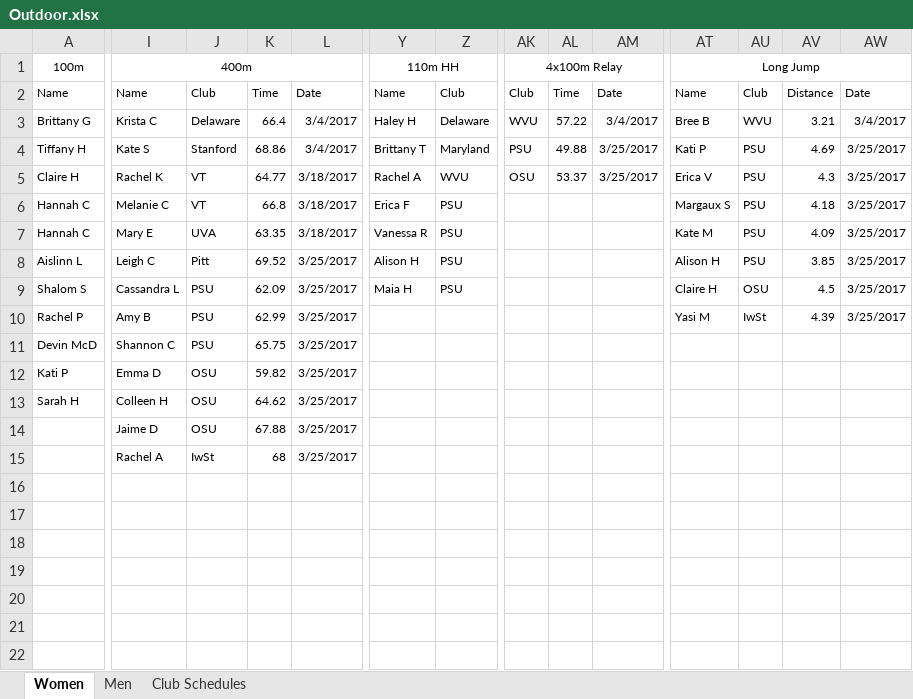
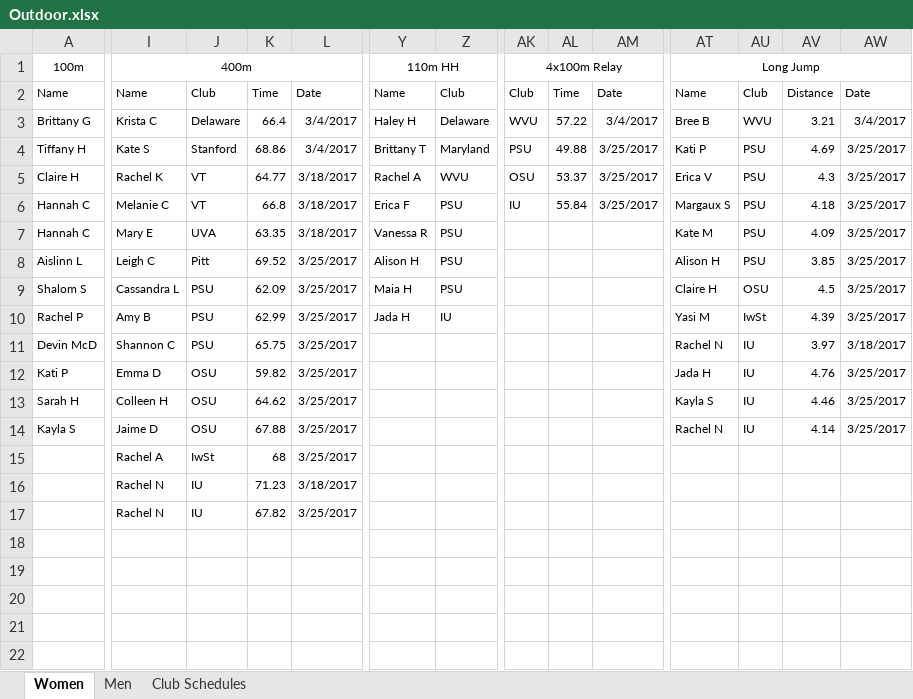
Before and after one commit to mkreiser/NationalsScoringModel, an Excel workbook: Outdoor.xlsx, sheet Women, drawn as a sheet; only a part is shown, gaps mark what is left out; values as stored, in another font and other column widths than the file's, no borders; charts and pictures not drawn; the diff covers the shown part only; the diff names each change by its address in the sheet, - before the commit and + after, or states it on an @@ line.

```diff
--- a/Outdoor.xlsx (sheet Women)
+++ b/Outdoor.xlsx (sheet Women)
-AK6: (empty)
+AK6: IU
-AL6: (empty)
+AL6: 55.84
-AM6: (empty)
+AM6: 3/25/2017
-Y10: (empty)
+Y10: Jada H
-Z10: (empty)
+Z10: IU
-AT11: (empty)
+AT11: Rachel N
-AU11:AU14: (empty)
+AU11:AU14: IU
-AV11: (empty)
+AV11: 3.97
-AW11: (empty)
+AW11: 3/18/2017
-AT12: (empty)
+AT12: Jada H
-AV12: (empty)
+AV12: 4.76
-AW12:AW14: (empty)
+AW12:AW14: 3/25/2017
-AT13: (empty)
+AT13: Kayla S
-AV13: (empty)
+AV13: 4.46
-A14: (empty)
+A14: Kayla S
-AT14: (empty)
+AT14: Rachel N
-AV14: (empty)
+AV14: 4.14
-I16:I17: (empty)
+I16:I17: Rachel N
-J16:J17: (empty)
+J16:J17: IU
-K16: (empty)
+K16: 71.23
-L16: (empty)
+L16: 3/18/2017
-K17: (empty)
+K17: 67.82
-L17: (empty)
+L17: 3/25/2017
```
Also changed, not shown: 2 added rows and 13 edited cells elsewhere in this sheet, sheet Men, 1 other file.
